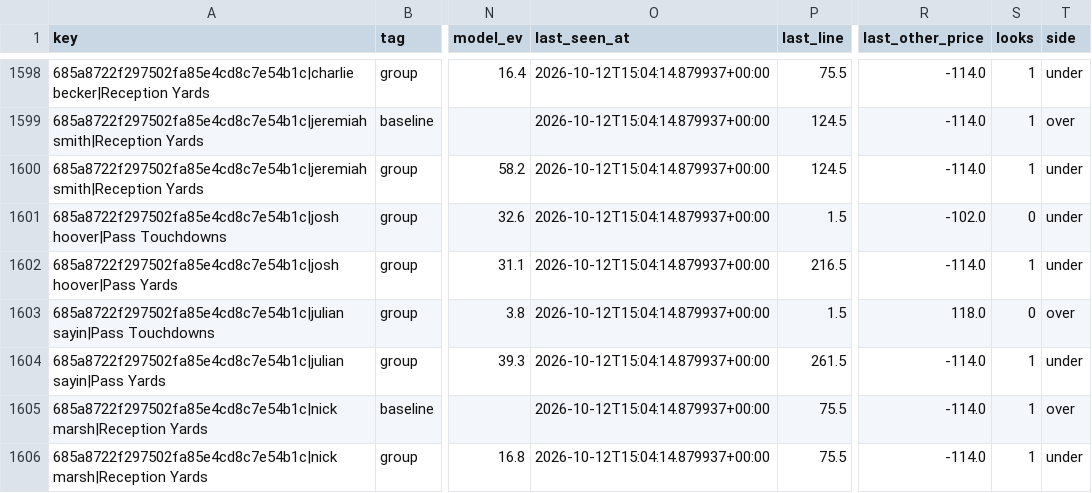
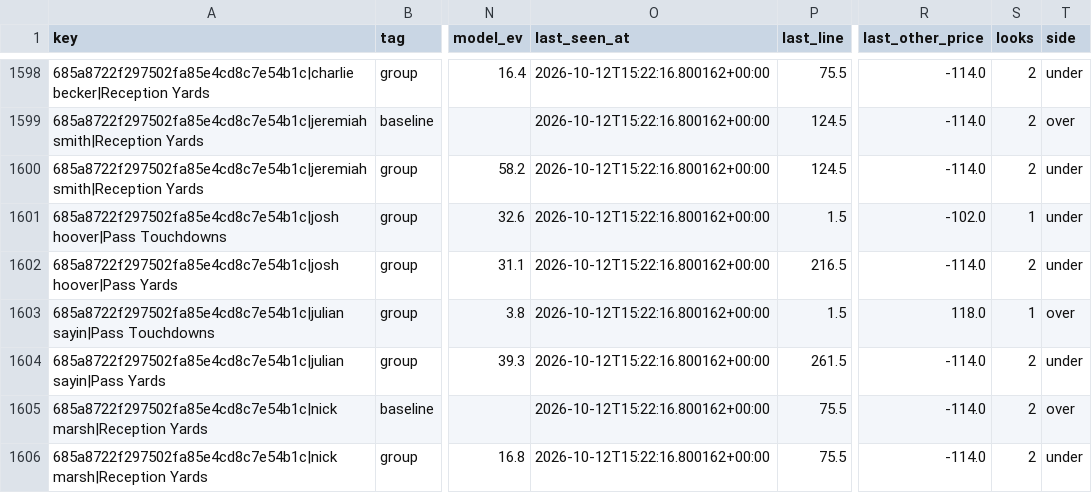
Before and after one commit to jaredpatchett/CFB-Model, a CSV file: data/clv/prop_flags.csv, drawn as a sheet; only a part is shown, gaps mark what is left out; the diff covers the shown part only; the diff names each change by its address in the sheet, - before the commit and + after, or states it on an @@ line.

```diff
--- a/data/clv/prop_flags.csv
+++ b/data/clv/prop_flags.csv
-O1598:O1606 (last_seen_at): 2026-10-12T15:04:14.879937+00:00
+O1598:O1606 (last_seen_at): 2026-10-12T15:22:16.800162+00:00
-S1598:S1600 (looks): 1
+S1598:S1600 (looks): 2
-S1601 (looks): 0
+S1601 (looks): 1
-S1602 (looks): 1
+S1602 (looks): 2
-S1603 (looks): 0
+S1603 (looks): 1
-S1604:S1606 (looks): 1
+S1604:S1606 (looks): 2
```
Also changed, not shown: 110 edited cells elsewhere in this file, data/clv/line_snapshots.csv, 5 other files.
